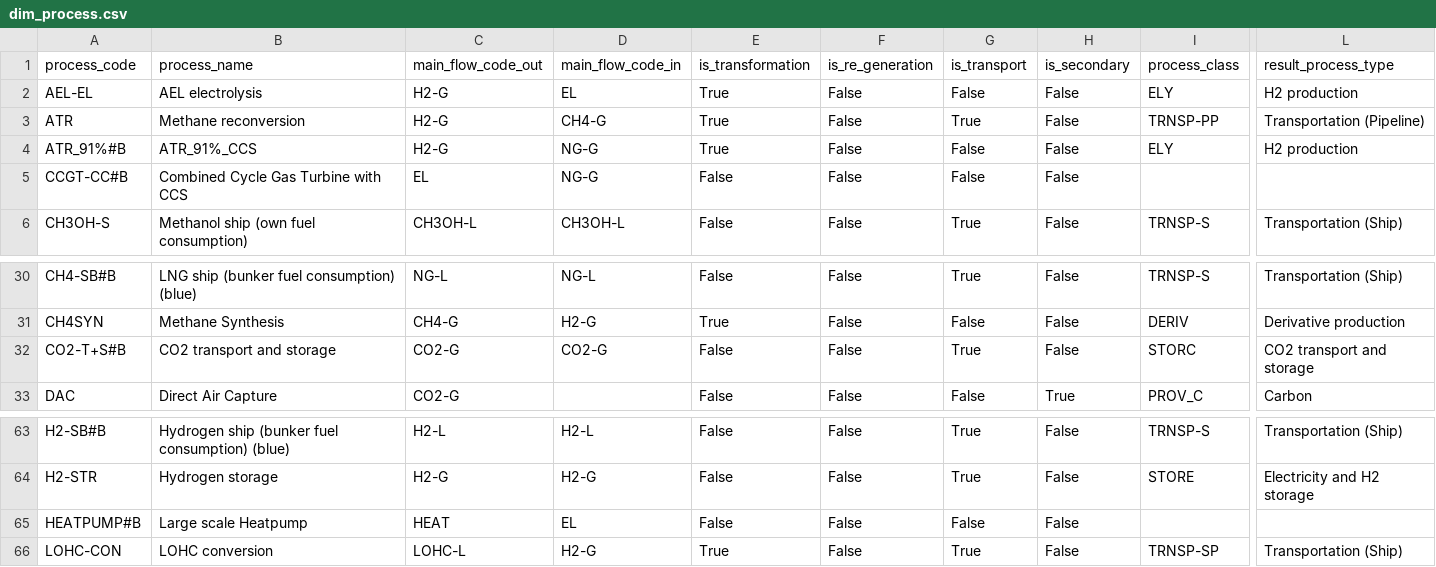
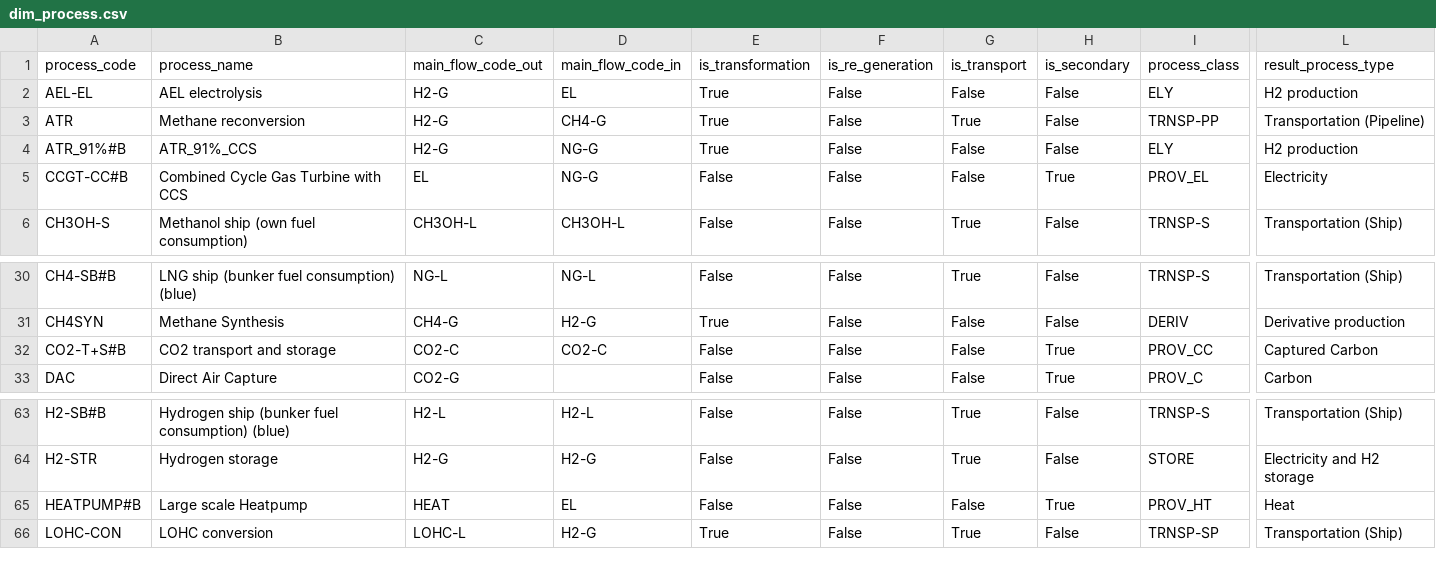
Before and after one commit to agoenergy/ptx-boa, a CSV file: ptxboa/static/dim_process.csv, drawn as a sheet; only a part is shown, gaps mark what is left out; the diff names each change by its address in the sheet, - before the commit and + after, or states it on an @@ line.

Commit message:
update data for secondary blue processes

```diff
--- a/ptxboa/static/dim_process.csv
+++ b/ptxboa/static/dim_process.csv
-H5 (is_secondary): False
+H5 (is_secondary): True
-I5 (process_class): (empty)
+I5 (process_class): PROV_EL
-L5 (result_process_type): (empty)
+L5 (result_process_type): Electricity
-C32 (main_flow_code_out): CO2-G
+C32 (main_flow_code_out): CO2-C
-D32 (main_flow_code_in): CO2-G
+D32 (main_flow_code_in): CO2-C
-G32 (is_transport): True
+G32 (is_transport): False
-H32 (is_secondary): False
+H32 (is_secondary): True
-I32 (process_class): STORC
+I32 (process_class): PROV_CC
-L32 (result_process_type): CO2 transport and storage
+L32 (result_process_type): Captured Carbon
-H65 (is_secondary): False
+H65 (is_secondary): True
-I65 (process_class): (empty)
+I65 (process_class): PROV_HT
-L65 (result_process_type): (empty)
+L65 (result_process_type): Heat
```
Also changed, not shown: ptxboa/data/2030_high.csv, ptxboa/data/2030_low.csv, 5 other files.
